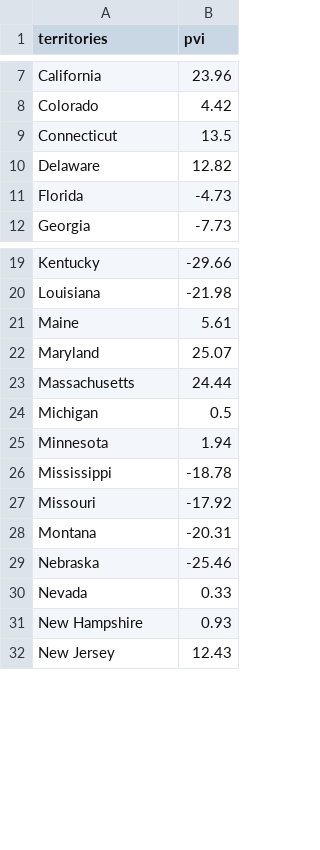
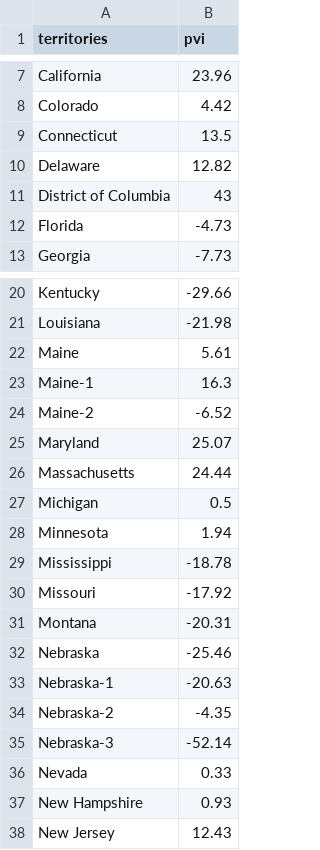
Before and after one commit to hacking-the-election/2024_hte_election_model, a CSV file: data/state_pvi.csv, drawn as a sheet; only a part is shown, gaps mark what is left out.

```diff
--- a/data/state_pvi.csv
+++ b/data/state_pvi.csv
@@ -10,2 +10,3 @@ Connecticut,13.5
 Delaware,12.82
+District of Columbia,43
 Florida,-4.73
@@ -21,2 +22,4 @@ Louisiana,-21.98
 Maine,5.61
+Maine-1,16.3
+Maine-2,-6.52
 Maryland,25.07
@@ -29,2 +32,5 @@ Montana,-20.31
 Nebraska,-25.46
+Nebraska-1,-20.63
+Nebraska-2,-4.35
+Nebraska-3,-52.14
 Nevada,0.33
```
Also changed, not shown: 6 other files.
